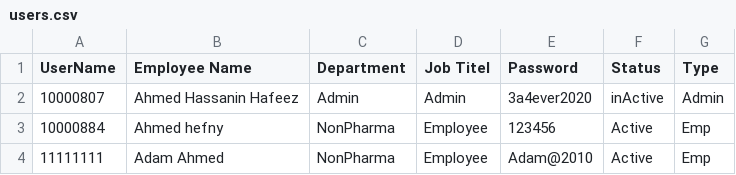
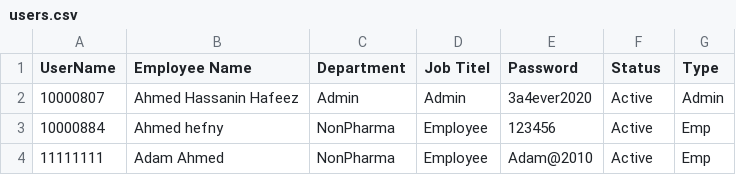
Before and after one commit to sysorapro/warehouse-scanner-Data, a CSV file: users.csv, drawn as a sheet.

Commit message:
Update users.csv

```diff
--- a/users.csv
+++ b/users.csv
@@ -1,3 +1,3 @@
 UserName,Employee Name,Department,Job Titel,Password,Status,Type
-10000807,Ahmed Hassanin Hafeez,Admin,Admin,3a4ever2020,inActive,Admin
+10000807,Ahmed Hassanin Hafeez,Admin,Admin,3a4ever2020,Active,Admin
 10000884,Ahmed hefny,NonPharma,Employee,123456,Active,Emp
```
